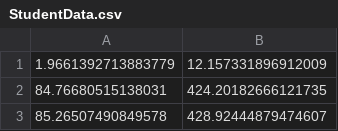
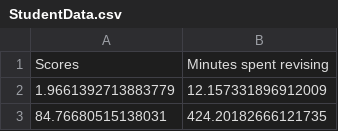
Before and after one commit to JRahala/tempStorage, a CSV file: StudentData.csv, drawn as a sheet; only a part is shown; the shorter side is filled out with more unchanged rows; the diff names each change by its address in the sheet, - before the commit and + after, or states it on an @@ line.

Commit message:
Update StudentData.csv

```diff
--- a/StudentData.csv
+++ b/StudentData.csv
+row 1: Scores | Minutes spent revising
```
